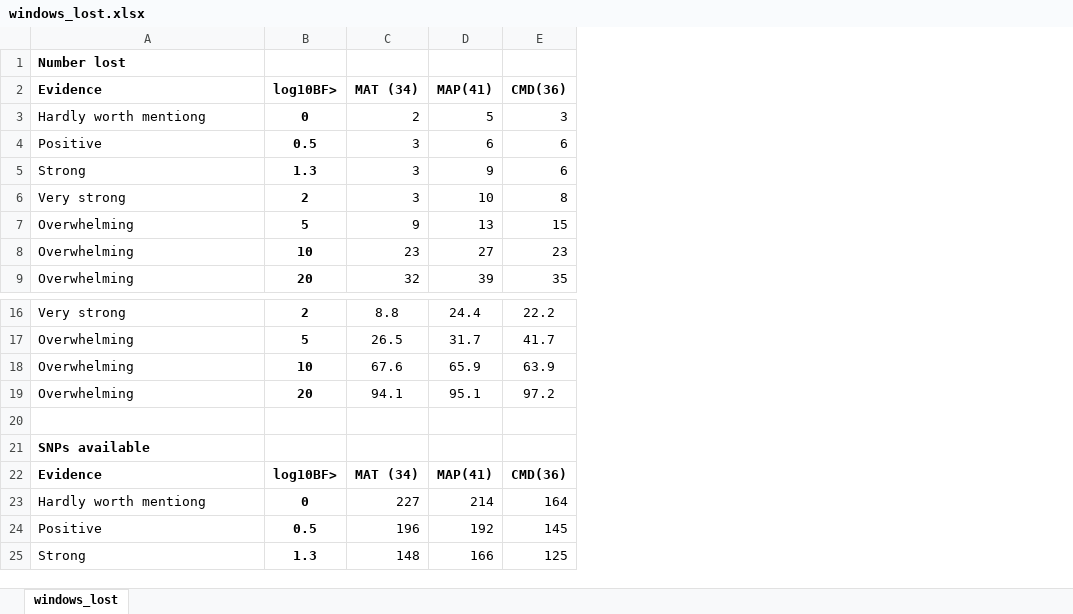
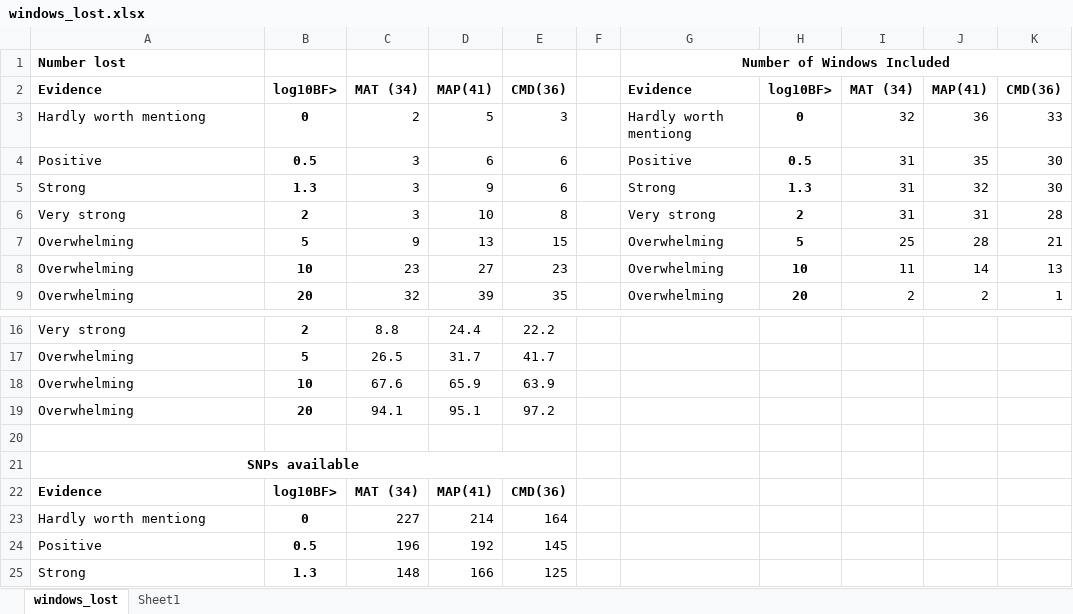
Before and after one commit to anstettd/AM_Workshop, an Excel workbook: Genomics_scripts/Data/windows_lost.xlsx, sheet windows_lost, drawn as a sheet; only a part is shown, gaps mark what is left out; values as stored, in another font and other column widths than the file's, no borders; the diff names each change by its address in the sheet, - before the commit and + after, or states it on an @@ line.

```diff
--- a/Genomics_scripts/Data/windows_lost.xlsx (sheet windows_lost)
+++ b/Genomics_scripts/Data/windows_lost.xlsx (sheet windows_lost)
+sheet tab: Sheet1
+column F, empty
+column G, rows 1-9: Number of Windows Included | Evidence | Hardly worth mentiong | Positive | Strong | Very strong | Overwhelming | Overwhelming | Overwhelming
+column H, rows 2-9: log10BF> | 0 | 0.5 | 1.3 | 2 | 5 | 10 | 20
+column I, rows 2-9: MAT (34) | 32 | 31 | 31 | 31 | 25 | 11 | 2
+column J, rows 2-9: MAP(41) | 36 | 35 | 32 | 31 | 28 | 14 | 2
+column K, rows 2-9: CMD(36) | 33 | 30 | 30 | 28 | 21 | 13 | 1
-A21 alignment: left
+A21 alignment: center
+A21:E21 merged
```
Also changed, not shown: 21 other files.
